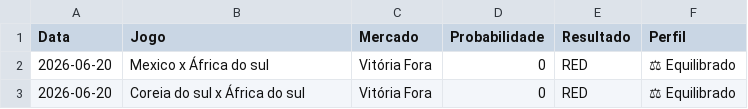
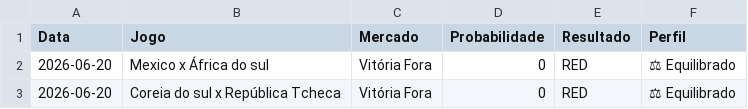
Before and after one commit to Sabonete190/bot-copa-do-mundo, a CSV file: aprendizado_copa.csv, drawn as a sheet; the diff names each change by its address in the sheet, - before the commit and + after, or states it on an @@ line.

Commit message:
Update aprendizado_copa.csv

```diff
--- a/aprendizado_copa.csv
+++ b/aprendizado_copa.csv
-B3 (Jogo): Coreia do sul x África do sul
+B3 (Jogo): Coreia do sul x República Tcheca
```
